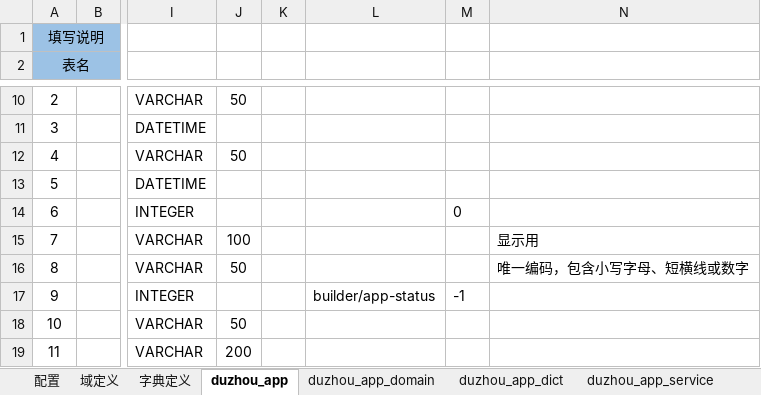
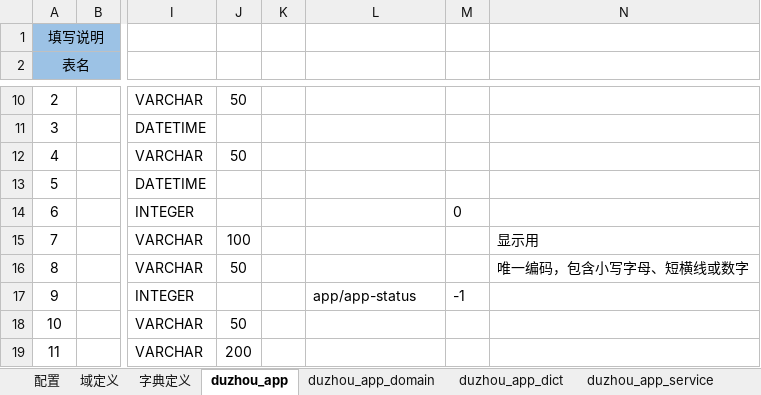
Before and after one commit to crazydan-studio/duzhou-framework, an Excel workbook: code/backend/010.codegen/model/app.service.xlsx, sheet duzhou_app, drawn as a sheet; only a part is shown, gaps mark what is left out; values as stored, in another font and other column widths than the file's, no borders; the diff names each change by its address in the sheet, - before the commit and + after, or states it on an @@ line.

```diff
--- a/code/backend/010.codegen/model/app.service.xlsx (sheet duzhou_app)
+++ b/code/backend/010.codegen/model/app.service.xlsx (sheet duzhou_app)
-L17: builder/app-status
+L17: app/app-status
```
Also changed, not shown: sheet 字典定义, sheet duzhou_app_service, 1 other file.
